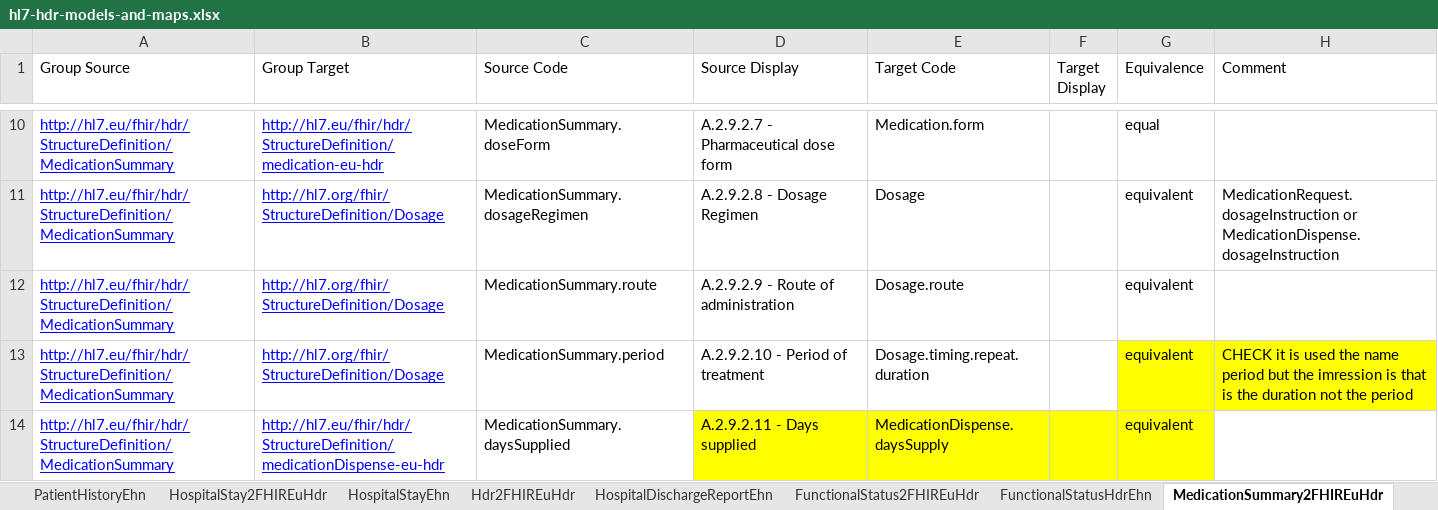
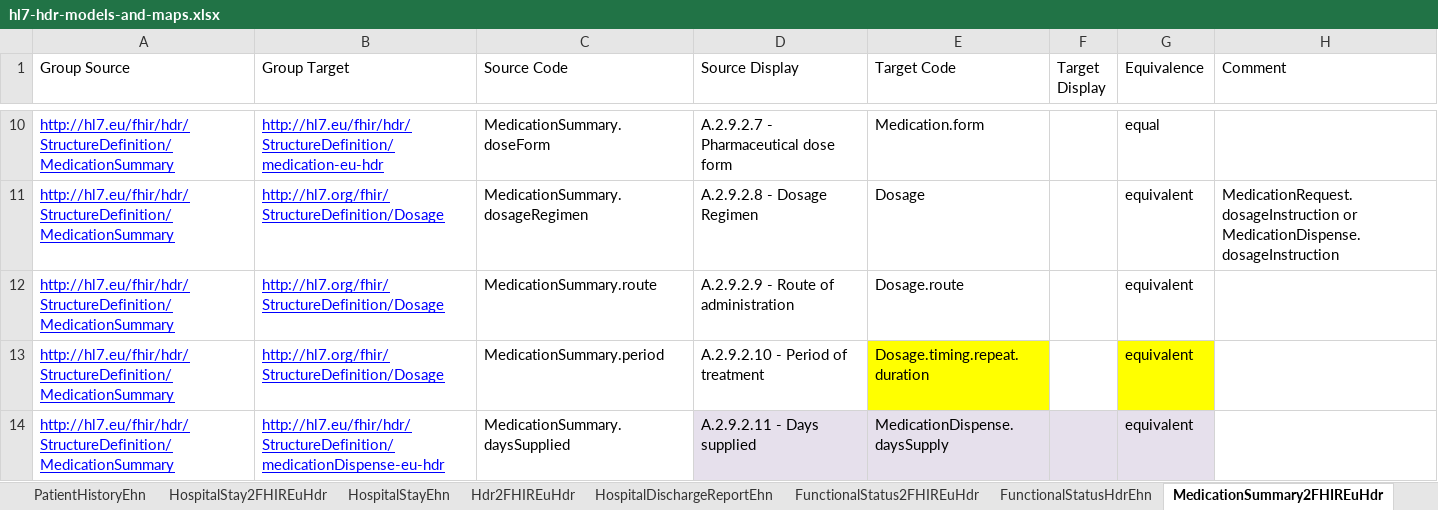
Before and after one commit to hl7-eu/hdr, an Excel workbook: models-src/hl7-hdr-models-and-maps.xlsx, sheet MedicationSummary2FHIREuHdr, drawn as a sheet; only a part is shown, gaps mark what is left out; values as stored, in another font and other column widths than the file's, no borders; the diff names each change by its address in the sheet, - before the commit and + after, or states it on an @@ line.

```diff
--- a/models-src/hl7-hdr-models-and-maps.xlsx (sheet MedicationSummary2FHIREuHdr)
+++ b/models-src/hl7-hdr-models-and-maps.xlsx (sheet MedicationSummary2FHIREuHdr)
-E13 fill: none
+E13 fill: #FFFF00
-H13 (Comment): CHECK it is used the name period but the imression is that is the duration not the period
+H13 (Comment): (empty)
-H13 fill: #FFFF00
+H13 fill: none
-D14:G14 fill: #FFFF00
+D14:G14 fill: #E6E0EC
```
Also changed, not shown: sheet AdmissionEvaluation2FHIREuHdr, sheet Header2FHIREuHdr, sheet Hdr2FHIREuHdr, sheet Encounter2FHIREuHdr, sheet HospitalStay2FHIREuHdr, 5 other files.
